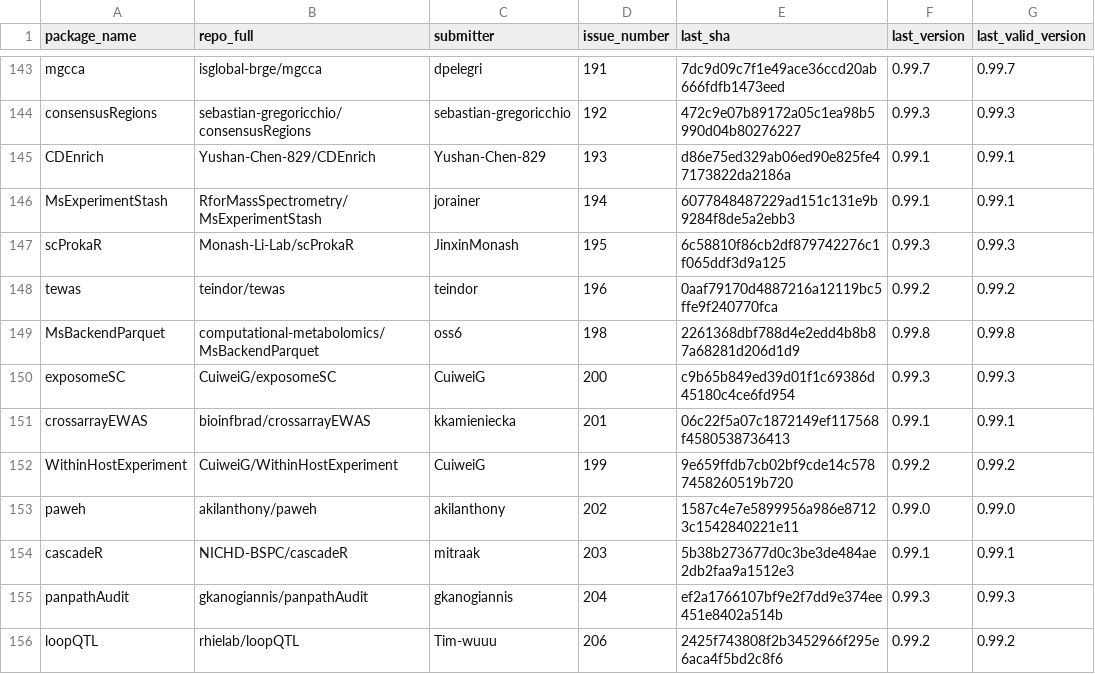
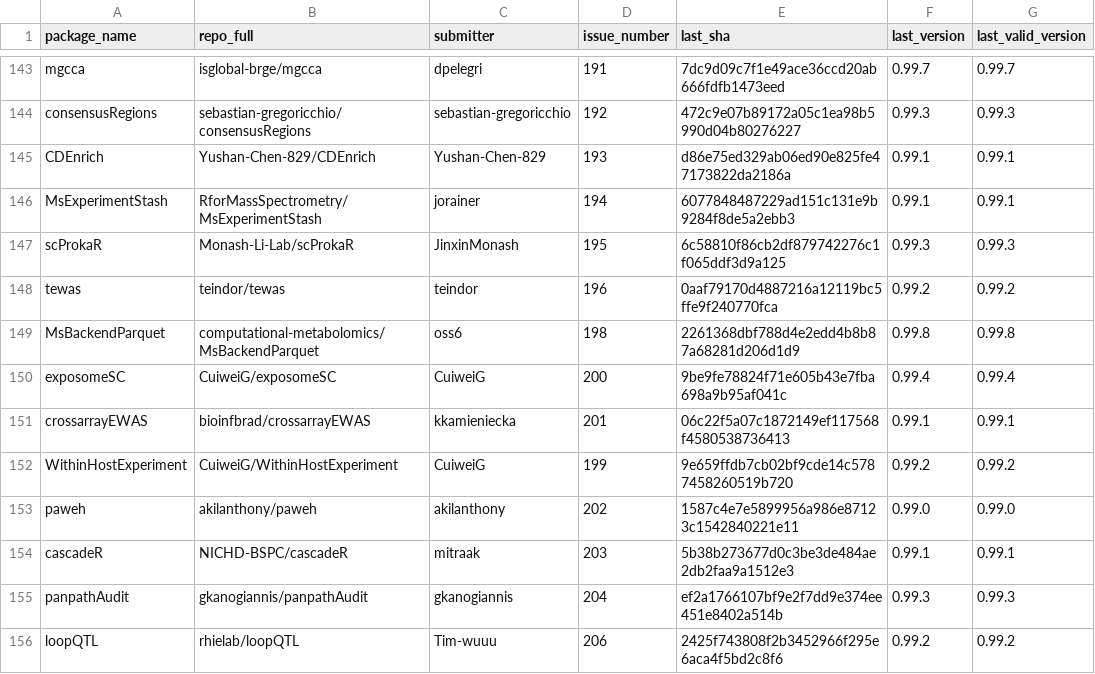
Before and after one commit to Bioconductor/BiocContributions, a CSV file: submissions/submitted_packages.csv, drawn as a sheet; only a part is shown, gaps mark what is left out.

Commit message:
Update build SHAs and versions

```diff
--- a/submissions/submitted_packages.csv
+++ b/submissions/submitted_packages.csv
@@ -149,3 +149,3 @@ tewas,teindor/tewas,teindor,196,0aaf79170d4887216a12119bc5ffe9f240770fca,0.99.2,
 MsBackendParquet,computational-metabolomics/MsBackendParquet,oss6,198,2261368dbf788d4e2edd4b8b87a68281d206d1d9,0.99.8,0.99.8
-exposomeSC,CuiweiG/exposomeSC,CuiweiG,200,c9b65b849ed39d01f1c69386d45180c4ce6fd954,0.99.3,0.99.3
+exposomeSC,CuiweiG/exposomeSC,CuiweiG,200,9be9fe78824f71e605b43e7fba698a9b95af041c,0.99.4,0.99.4
 crossarrayEWAS,bioinfbrad/crossarrayEWAS,kkamieniecka,201,06c22f5a07c1872149ef117568f4580538736413,0.99.1,0.99.1
```
